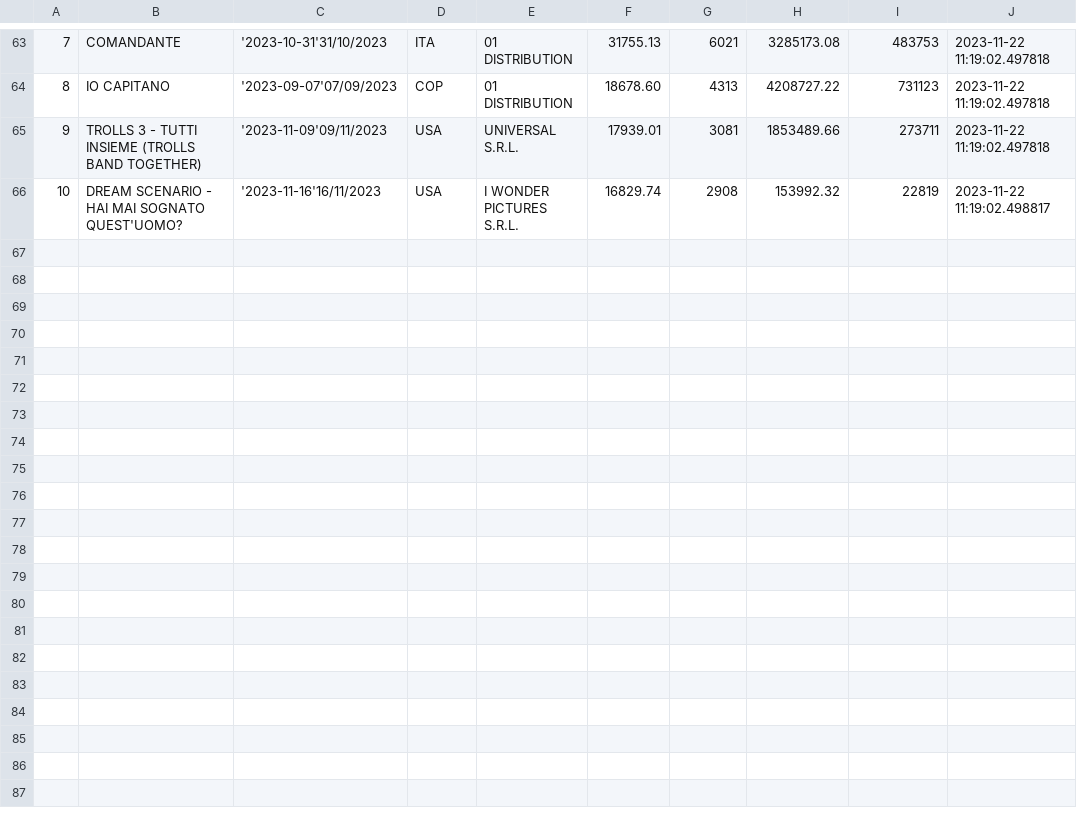
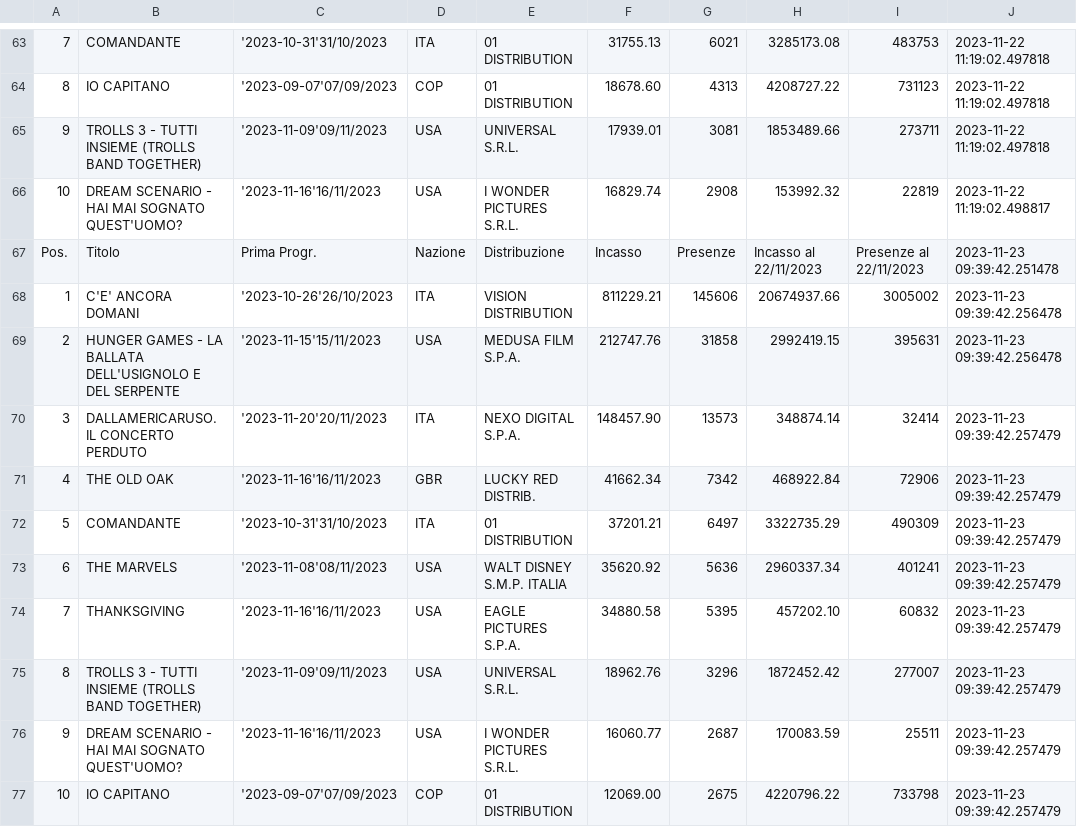
Before and after one commit to ciareghi/data_analysis_python, a CSV file: cinetel/cinetel_.csv, drawn as a sheet; only a part is shown, gaps mark what is left out; the diff names each change by its address in the sheet, - before the commit and + after, or states it on an @@ line.

Commit message:
updated data

```diff
--- a/cinetel/cinetel_.csv
+++ b/cinetel/cinetel_.csv
+row 67: Pos. | Titolo | Prima Progr. | Nazione | Distribuzione | Incasso | Presenze | Incasso al 22/11/2023 | Presenze al 22/11/2023 | 2023-11-23 09:39:42.251478
+row 68: 1 | C'E' ANCORA DOMANI | '2023-10-26'26/10/2023 | ITA | VISION DISTRIBUTION | 811229.21 | 145606 | 20674937.66 | 3005002 | 2023-11-23 09:39:42.256478
+row 69: 2 | HUNGER GAMES - LA BALLATA DELL'USIGNOLO E DEL SERPENTE | '2023-11-15'15/11/2023 | USA | MEDUSA FILM S.P.A. | 212747.76 | 31858 | 2992419.15 | 395631 | 2023-11-23 09:39:42.256478
+row 70: 3 | DALLAMERICARUSO. IL CONCERTO PERDUTO | '2023-11-20'20/11/2023 | ITA | NEXO DIGITAL S.P.A. | 148457.90 | 13573 | 348874.14 | 32414 | 2023-11-23 09:39:42.257479
+row 71: 4 | THE OLD OAK | '2023-11-16'16/11/2023 | GBR | LUCKY RED DISTRIB. | 41662.34 | 7342 | 468922.84 | 72906 | 2023-11-23 09:39:42.257479
+row 72: 5 | COMANDANTE | '2023-10-31'31/10/2023 | ITA | 01 DISTRIBUTION | 37201.21 | 6497 | 3322735.29 | 490309 | 2023-11-23 09:39:42.257479
+row 73: 6 | THE MARVELS | '2023-11-08'08/11/2023 | USA | WALT DISNEY S.M.P. ITALIA | 35620.92 | 5636 | 2960337.34 | 401241 | 2023-11-23 09:39:42.257479
+row 74: 7 | THANKSGIVING | '2023-11-16'16/11/2023 | USA | EAGLE PICTURES S.P.A. | 34880.58 | 5395 | 457202.10 | 60832 | 2023-11-23 09:39:42.257479
+row 75: 8 | TROLLS 3 - TUTTI INSIEME (TROLLS BAND TOGETHER) | '2023-11-09'09/11/2023 | USA | UNIVERSAL S.R.L. | 18962.76 | 3296 | 1872452.42 | 277007 | 2023-11-23 09:39:42.257479
+row 76: 9 | DREAM SCENARIO - HAI MAI SOGNATO QUEST'UOMO? | '2023-11-16'16/11/2023 | USA | I WONDER PICTURES S.R.L. | 16060.77 | 2687 | 170083.59 | 25511 | 2023-11-23 09:39:42.257479
+row 77: 10 | IO CAPITANO | '2023-09-07'07/09/2023 | COP | 01 DISTRIBUTION | 12069.00 | 2675 | 4220796.22 | 733798 | 2023-11-23 09:39:42.257479
```
Also changed, not shown: 1 other file.
